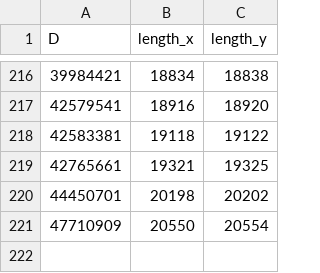
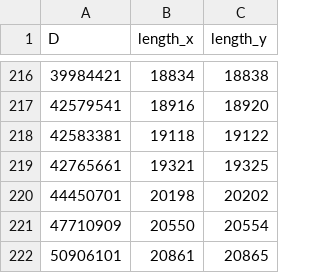
Before and after one commit to octonion/puzzles, a CSV file: chakravala/records.csv, drawn as a sheet; only a part is shown, gaps mark what is left out.

Commit message:
Pell equation running length records extended to 51 million.

```diff
--- a/chakravala/records.csv
+++ b/chakravala/records.csv
@@ -221 +221,2 @@ D,length_x,length_y
 47710909,20550,20554
+50906101,20861,20865
```
